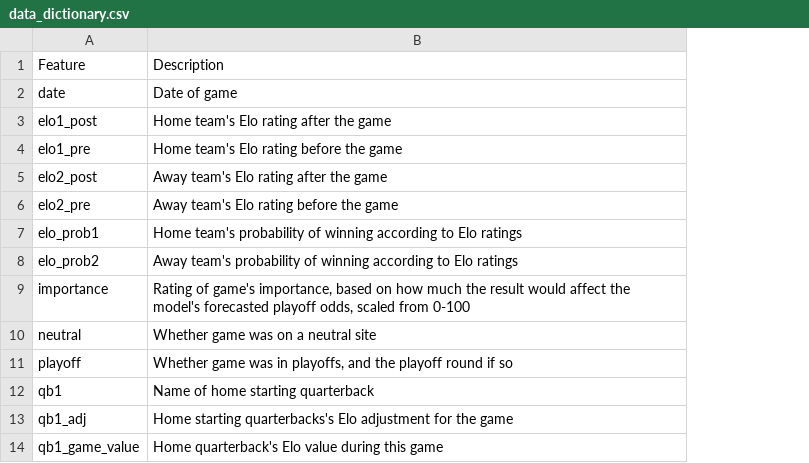
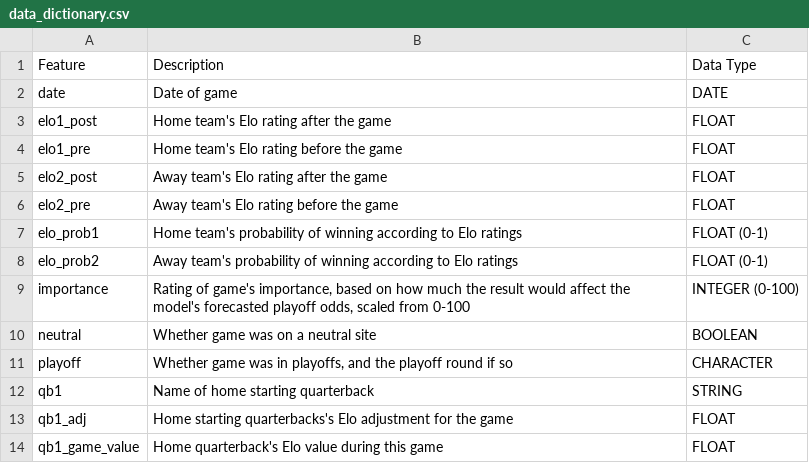
Before and after one commit to Nelsontorresjr330/CS5265-Repo, a CSV file: data_dictionary.csv, drawn as a sheet; only a part is shown; the diff names each change by its address in the sheet, - before the commit and + after, or states it on an @@ line.

Commit message:
Added in the data type column [Week 3 HW Assignment]

```diff
--- a/data_dictionary.csv
+++ b/data_dictionary.csv
+column C, rows 1-14: Data Type | DATE | FLOAT | FLOAT | FLOAT | FLOAT | FLOAT (0-1) | FLOAT (0-1) | INTEGER (0-100) | BOOLEAN | CHARACTER | STRING | FLOAT | FLOAT
```
